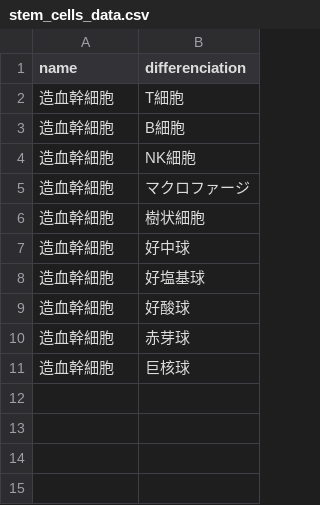
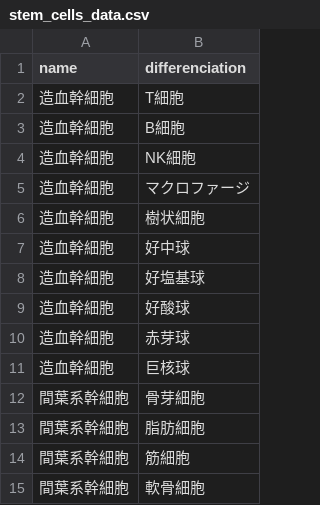
Before and after one commit to yoshitokamizato/js_sample, a CSV file: db/data/stem_cells_data.csv, drawn as a sheet.

Commit message:
modify json of stem

```diff
--- a/db/data/stem_cells_data.csv
+++ b/db/data/stem_cells_data.csv
@@ -11 +11,5 @@ name,differenciation
 造血幹細胞,巨核球
+間葉系幹細胞,骨芽細胞
+間葉系幹細胞,脂肪細胞
+間葉系幹細胞,筋細胞
+間葉系幹細胞,軟骨細胞
```
Also changed, not shown: 4 other files.
